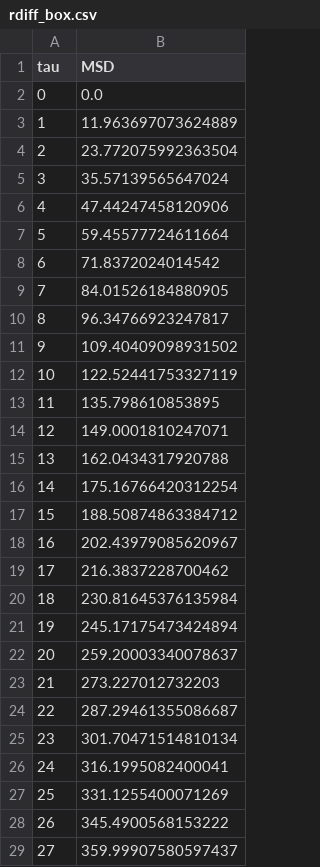
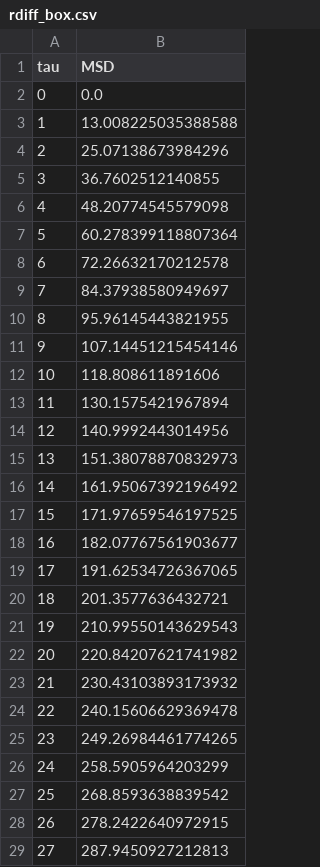
Before and after one commit to willc127/Brownian_motion, a CSV file: rdiff_box.csv, drawn as a sheet; only a part is shown; the diff covers the shown part only.

```diff
--- a/rdiff_box.csv
+++ b/rdiff_box.csv
@@ -2,28 +2,28 @@ tau,MSD
 0,0.0
-1,11.963697073624889
-2,23.772075992363504
-3,35.57139565647024
-4,47.44247458120906
-5,59.45577724611664
-6,71.8372024014542
-7,84.01526184880905
-8,96.34766923247817
-9,109.40409098931502
-10,122.52441753327119
-11,135.798610853895
-12,149.0001810247071
-13,162.0434317920788
-14,175.16766420312254
-15,188.50874863384712
-16,202.43979085620967
-17,216.3837228700462
-18,230.81645376135984
-19,245.17175473424894
-20,259.20003340078637
-21,273.227012732203
-22,287.29461355086687
-23,301.70471514810134
-24,316.1995082400041
-25,331.1255400071269
-26,345.4900568153222
-27,359.99907580597437
+1,13.008225035388588
+2,25.07138673984296
+3,36.7602512140855
+4,48.20774545579098
+5,60.278399118807364
+6,72.26632170212578
+7,84.37938580949697
+8,95.96145443821955
+9,107.14451215454146
+10,118.808611891606
+11,130.1575421967894
+12,140.9992443014956
+13,151.38078870832973
+14,161.95067392196492
+15,171.97659546197525
+16,182.07767561903677
+17,191.62534726367065
+18,201.3577636432721
+19,210.99550143629543
+20,220.84207621741982
+21,230.43103893173932
+22,240.15606629369478
+23,249.26984461774265
+24,258.5905964203299
+25,268.8593638839542
+26,278.2422640972915
+27,287.9450927212813
```
Also changed, not shown: 172 edited cells elsewhere in this file, results_force.csv, 5 other files.
